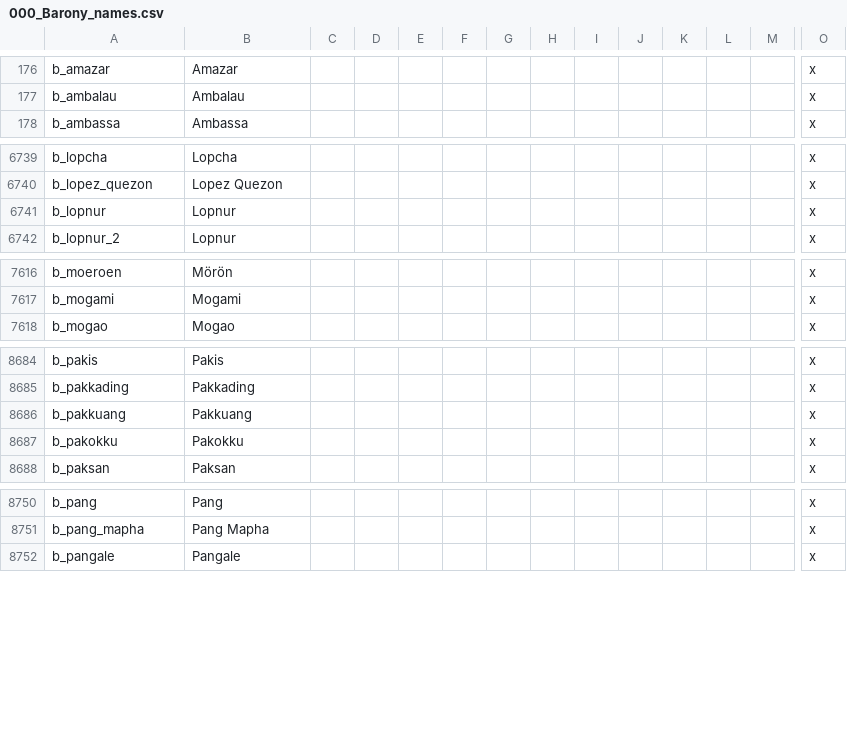
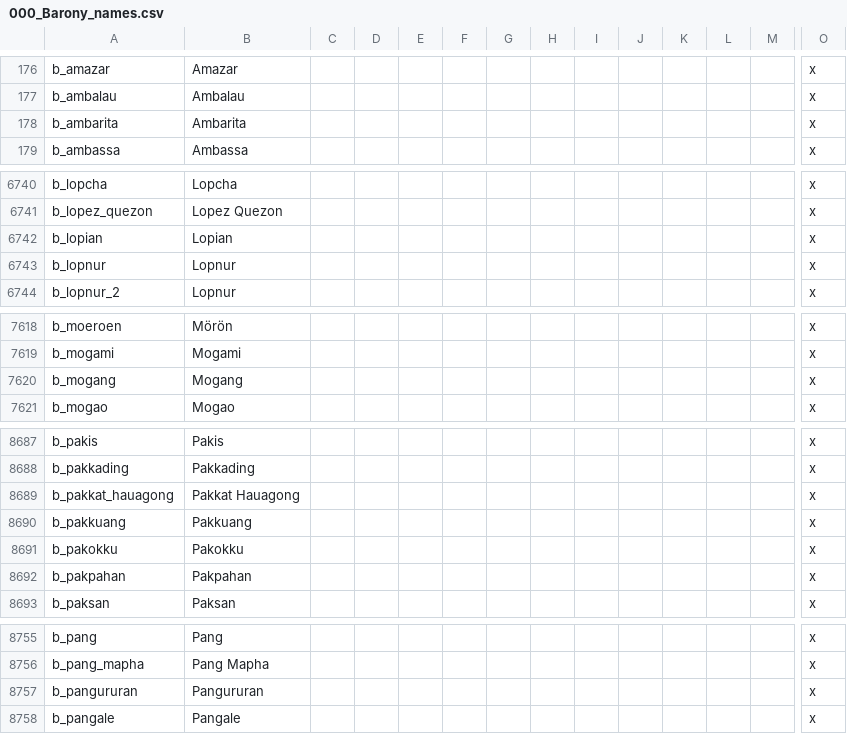
Before and after one commit to derdang/posttoyo, a CSV file: After the End Orientalis/localisation/000_Barony_names.csv, drawn as a sheet; only a part is shown, gaps mark what is left out; rows hold the shown columns only; the diff covers the shown part only; the diff names each change by its address in the sheet, - before the commit and + after, or states it on an @@ line.

```diff
--- a/After the End Orientalis/localisation/000_Barony_names.csv
+++ b/After the End Orientalis/localisation/000_Barony_names.csv
+row 178: b_ambarita | Ambarita |  |  |  |  |  |  |  |  |  |  |  | x
+row 6742: b_lopian | Lopian |  |  |  |  |  |  |  |  |  |  |  | x
+row 7620: b_mogang | Mogang |  |  |  |  |  |  |  |  |  |  |  | x
+row 8689: b_pakkat_hauagong | Pakkat Hauagong |  |  |  |  |  |  |  |  |  |  |  | x
+row 8692: b_pakpahan | Pakpahan |  |  |  |  |  |  |  |  |  |  |  | x
+row 8757: b_pangururan | Pangururan |  |  |  |  |  |  |  |  |  |  |  | x
```
Also changed, not shown: 1 added row elsewhere in this file, After the End Orientalis/localisation/000_County_names.csv, After the End Orientalis/localisation/000_Province_names.csv, 23 other files.
